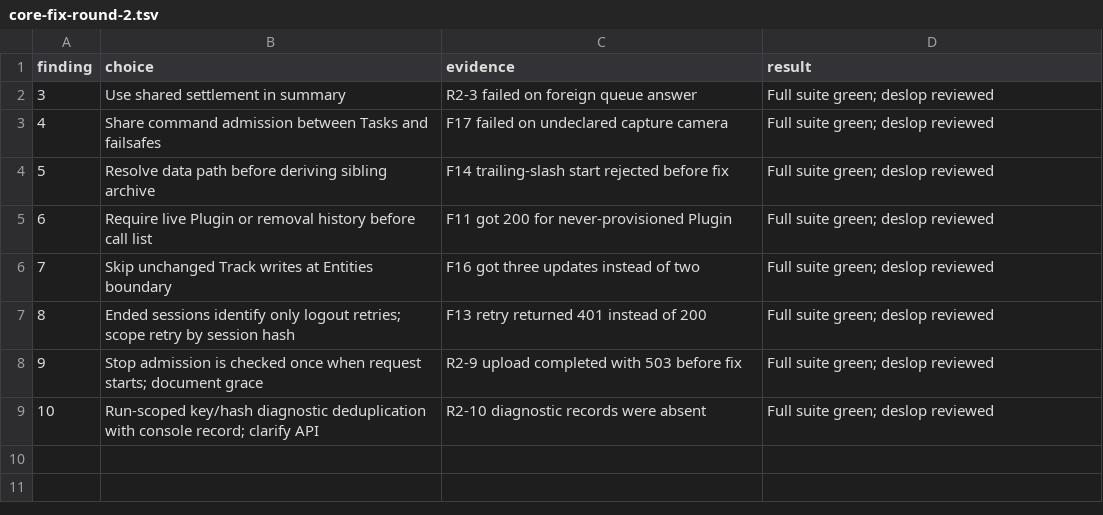
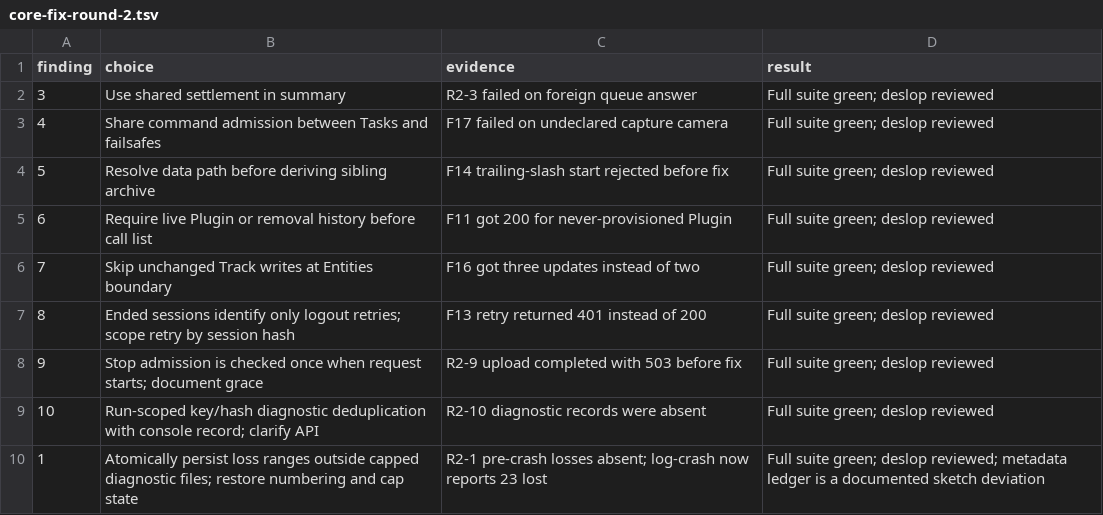
Before and after one commit to atlas-field-systems/atlas, a TSV file: .audit/core-fix-round-2.tsv, drawn as a sheet.

Commit message:
Persist diagnostic loss accounting across crashes

```diff
--- a/.audit/core-fix-round-2.tsv
+++ b/.audit/core-fix-round-2.tsv
@@ -9 +9,2 @@ finding	choice	evidence	result
 10	Run-scoped key/hash diagnostic deduplication with console record; clarify API	R2-10 diagnostic records were absent	Full suite green; deslop reviewed
+1	Atomically persist loss ranges outside capped diagnostic files; restore numbering and cap state	R2-1 pre-crash losses absent; log-crash now reports 23 lost	Full suite green; deslop reviewed; metadata ledger is a documented sketch deviation
```
Also changed, not shown: 5 other files.
